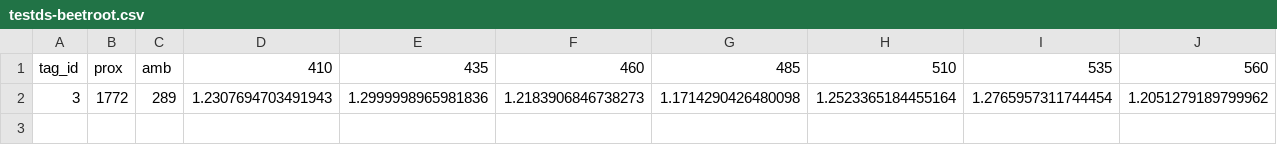
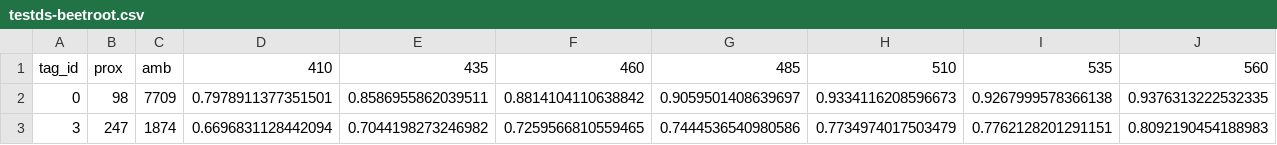
Before and after one commit to personion222/plant-spec, a CSV file: app/backend/csv-dat/testds-beetroot.csv, drawn as a sheet; only a part is shown; removed rows and columns are numbered as before the commit, all else as after; rows hold the shown columns only; the diff names each change by its address in the sheet, - before the commit and + after, or states it on an @@ line.

```diff
--- a/app/backend/csv-dat/testds-beetroot.csv
+++ b/app/backend/csv-dat/testds-beetroot.csv
-row 2: 3 | 1772 | 289 | 1.2307694703491943 | 1.2999998965981836 | 1.2183906846738273 | 1.1714290426480098 | 1.2523365184455164 | 1.2765957311744454 | 1.2051279189799962
+row 2: 0 | 98 | 7709 | 0.7978911377351501 | 0.8586955862039511 | 0.8814104110638842 | 0.9059501408639697 | 0.9334116208596673 | 0.9267999578366138 | 0.9376313222532335
+row 3: 3 | 247 | 1874 | 0.6696831128442094 | 0.7044198273246982 | 0.7259566810559465 | 0.7444536540980586 | 0.7734974017503479 | 0.7762128201291151 | 0.8092190454188983
```
Also changed, not shown: app/backend/csv-dat/testds-all.csv, app/backend/csv-dat/testds-radish.csv, 4 other files.
